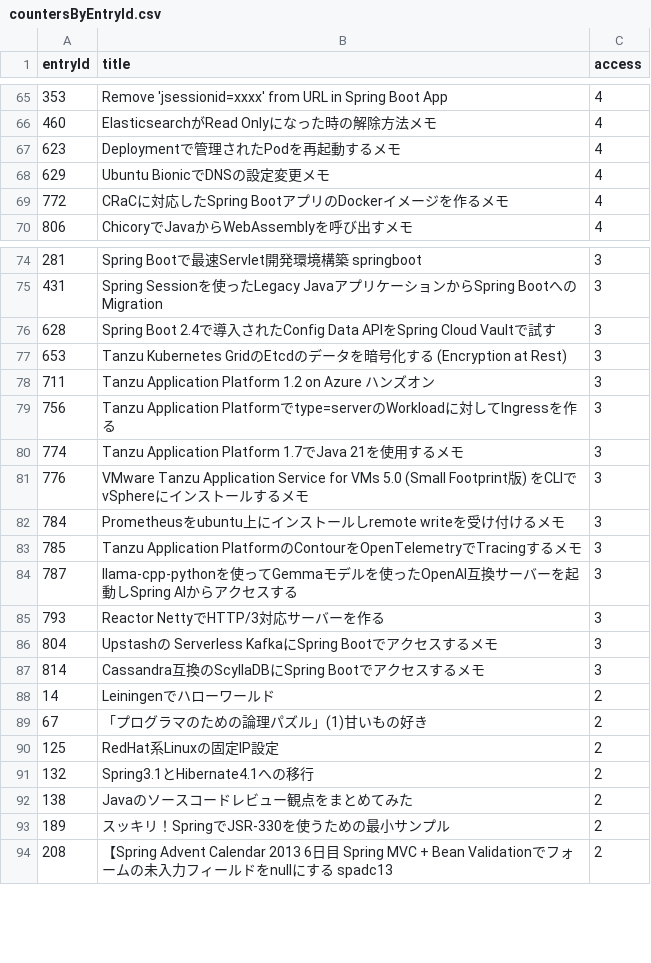
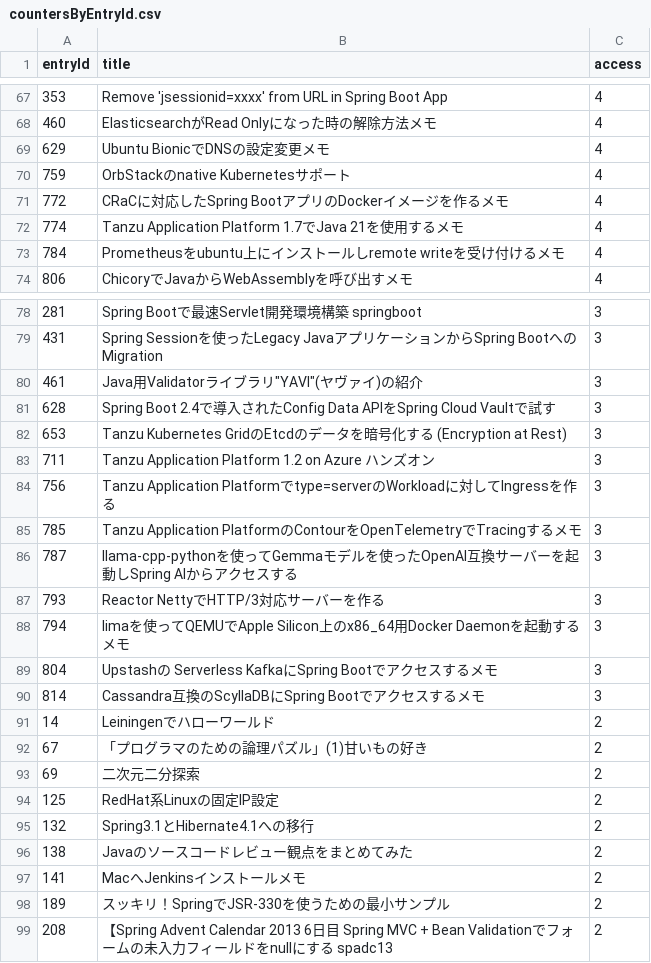
Before and after one commit to categolj/access-report, a CSV file: 2024-09-16_2024-09-22/countersByEntryId.csv, drawn as a sheet; only a part is shown, gaps mark what is left out; the diff covers the shown part only.

```diff
--- a/2024-09-16_2024-09-22/countersByEntryId.csv
+++ b/2024-09-16_2024-09-22/countersByEntryId.csv
@@ -66,5 +68,7 @@ entryId,title,access
 460,ElasticsearchがRead Onlyになった時の解除方法メモ,4
-623,Deploymentで管理されたPodを再起動するメモ,4
 629,Ubuntu BionicでDNSの設定変更メモ,4
+759,OrbStackのnative Kubernetesサポート,4
 772,CRaCに対応したSpring BootアプリのDockerイメージを作るメモ,4
+774,Tanzu Application Platform 1.7でJava 21を使用するメモ,4
+784,Prometheusをubuntu上にインストールしremote writeを受け付けるメモ,4
 806,ChicoryでJavaからWebAssemblyを呼び出すメモ,4
@@ -75,2 +79,3 @@ entryId,title,access
 431,Spring Sessionを使ったLegacy JavaアプリケーションからSpring BootへのMigration,3
+461,"Java用Validatorライブラリ""YAVI""(ヤヴァイ)の紹介",3
 628,Spring Boot 2.4で導入されたConfig Data APIをSpring Cloud Vaultで試す,3
@@ -79,5 +84,2 @@ entryId,title,access
 756,Tanzu Application Platformでtype=serverのWorkloadに対してIngressを作る,3
-774,Tanzu Application Platform 1.7でJava 21を使用するメモ,3
-776,VMware Tanzu Application Service for VMs 5.0 (Small Footprint版) をCLIでvSphereにインストールするメモ,3
-784,Prometheusをubuntu上にインストールしremote writeを受け付けるメモ,3
 785,Tanzu Application PlatformのContourをOpenTelemetryでTracingするメモ,3
@@ -85,2 +87,3 @@ entryId,title,access
 793,Reactor NettyでHTTP/3対応サーバーを作る,3
+794,limaを使ってQEMUでApple Silicon上のx86_64用Docker Daemonを起動するメモ,3
 804,Upstashの Serverless KafkaにSpring Bootでアクセスするメモ,3
@@ -89,2 +92,3 @@ entryId,title,access
 67,「プログラマのための論理パズル」(1)甘いもの好き,2
+69,二次元二分探索,2
 125,RedHat系Linuxの固定IP設定,2
@@ -92,2 +96,3 @@ entryId,title,access
 138,Javaのソースコードレビュー観点をまとめてみた,2
+141,MacへJenkinsインストールメモ,2
 189,スッキリ！SpringでJSR-330を使うための最小サンプル,2
```
Also changed, not shown: 27 added rows, 18 removed rows and 8 edited cells elsewhere in this file.
